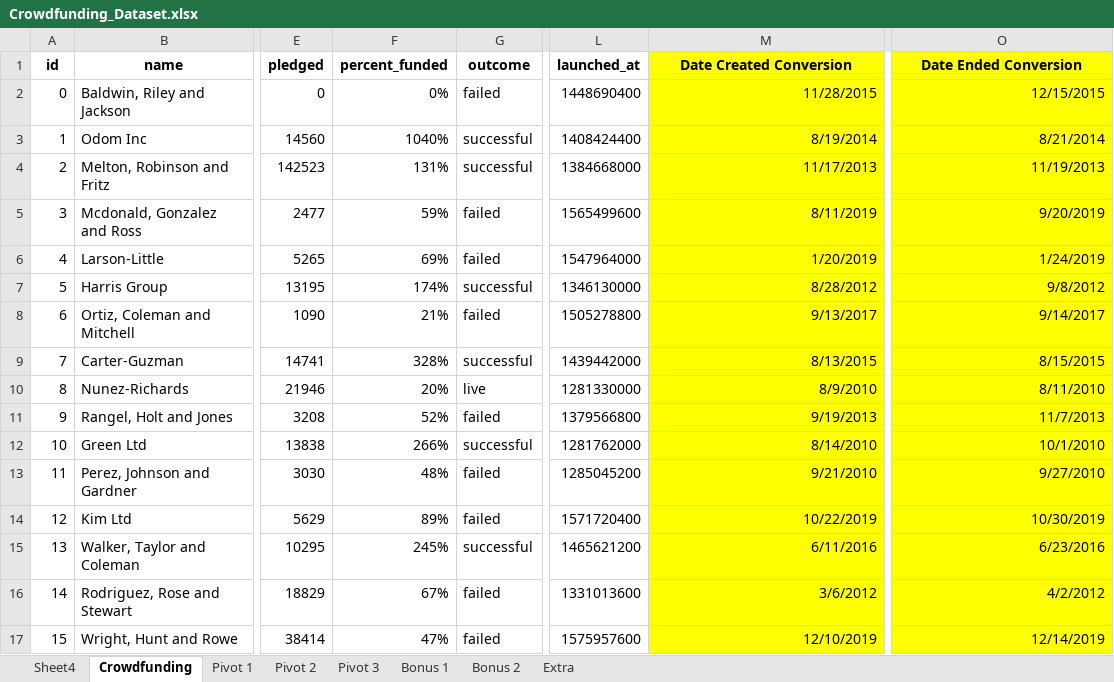
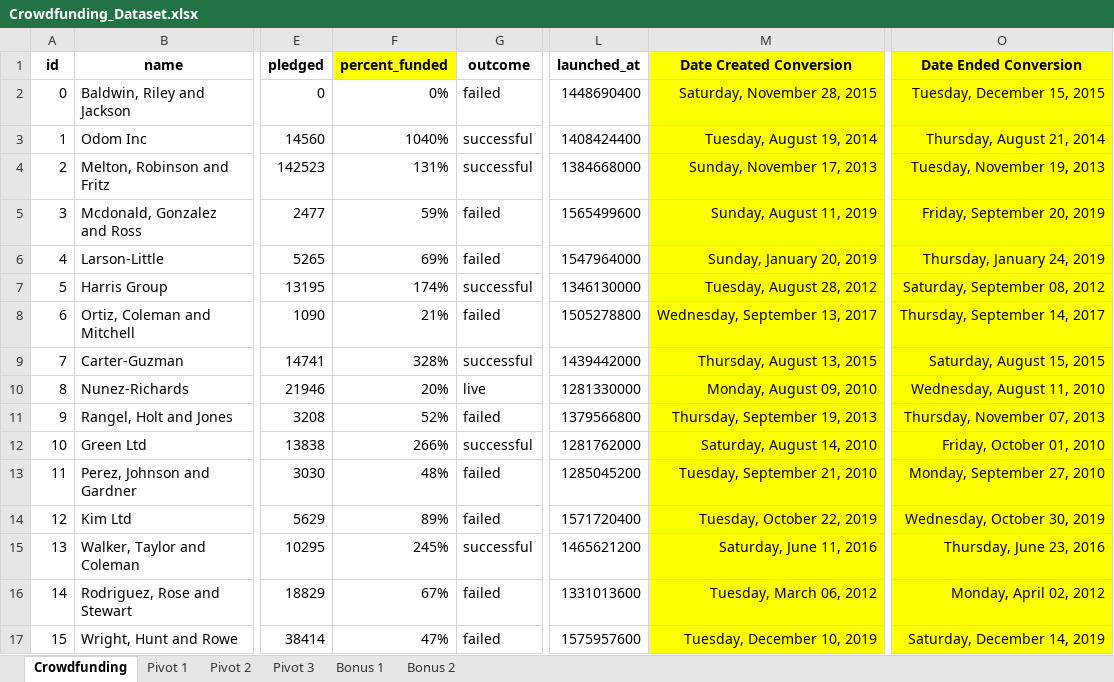
Before and after one commit to IlkayAtes11/Excel_Challenge, an Excel workbook: Crowdfunding_Dataset.xlsx, sheet Crowdfunding, drawn as a sheet; only a part is shown, gaps mark what is left out; values as stored, in another font and other column widths than the file's, no borders; conditional formats not drawn; the diff covers the shown part only; the diff names each change by its address in the sheet, - before the commit and + after, or states it on an @@ line.

```diff
--- a/Crowdfunding_Dataset.xlsx (sheet Crowdfunding)
+++ b/Crowdfunding_Dataset.xlsx (sheet Crowdfunding)
-sheet tab: Sheet4
-sheet tab: Extra
-F1 fill: none
+F1 fill: #FFFF00
-M2 (Date Created Conversion): 11/28/2015
+M2 (Date Created Conversion): Saturday, November 28, 2015
-O2 (Date Ended Conversion): 12/15/2015
+O2 (Date Ended Conversion): Tuesday, December 15, 2015
-M3 (Date Created Conversion): 8/19/2014
+M3 (Date Created Conversion): Tuesday, August 19, 2014
-O3 (Date Ended Conversion): 8/21/2014
+O3 (Date Ended Conversion): Thursday, August 21, 2014
-M4 (Date Created Conversion): 11/17/2013
+M4 (Date Created Conversion): Sunday, November 17, 2013
-O4 (Date Ended Conversion): 11/19/2013
+O4 (Date Ended Conversion): Tuesday, November 19, 2013
-M5 (Date Created Conversion): 8/11/2019
+M5 (Date Created Conversion): Sunday, August 11, 2019
-O5 (Date Ended Conversion): 9/20/2019
+O5 (Date Ended Conversion): Friday, September 20, 2019
-M6 (Date Created Conversion): 1/20/2019
+M6 (Date Created Conversion): Sunday, January 20, 2019
-O6 (Date Ended Conversion): 1/24/2019
+O6 (Date Ended Conversion): Thursday, January 24, 2019
-M7 (Date Created Conversion): 8/28/2012
+M7 (Date Created Conversion): Tuesday, August 28, 2012
-O7 (Date Ended Conversion): 9/8/2012
+O7 (Date Ended Conversion): Saturday, September 08, 2012
-M8 (Date Created Conversion): 9/13/2017
+M8 (Date Created Conversion): Wednesday, September 13, 2017
-O8 (Date Ended Conversion): 9/14/2017
+O8 (Date Ended Conversion): Thursday, September 14, 2017
-M9 (Date Created Conversion): 8/13/2015
+M9 (Date Created Conversion): Thursday, August 13, 2015
-O9 (Date Ended Conversion): 8/15/2015
+O9 (Date Ended Conversion): Saturday, August 15, 2015
-M10 (Date Created Conversion): 8/9/2010
+M10 (Date Created Conversion): Monday, August 09, 2010
-O10 (Date Ended Conversion): 8/11/2010
+O10 (Date Ended Conversion): Wednesday, August 11, 2010
-M11 (Date Created Conversion): 9/19/2013
+M11 (Date Created Conversion): Thursday, September 19, 2013
-O11 (Date Ended Conversion): 11/7/2013
+O11 (Date Ended Conversion): Thursday, November 07, 2013
-M12 (Date Created Conversion): 8/14/2010
+M12 (Date Created Conversion): Saturday, August 14, 2010
-O12 (Date Ended Conversion): 10/1/2010
+O12 (Date Ended Conversion): Friday, October 01, 2010
-M13 (Date Created Conversion): 9/21/2010
+M13 (Date Created Conversion): Tuesday, September 21, 2010
-O13 (Date Ended Conversion): 9/27/2010
+O13 (Date Ended Conversion): Monday, September 27, 2010
-M14 (Date Created Conversion): 10/22/2019
+M14 (Date Created Conversion): Tuesday, October 22, 2019
-O14 (Date Ended Conversion): 10/30/2019
+O14 (Date Ended Conversion): Wednesday, October 30, 2019
-M15 (Date Created Conversion): 6/11/2016
+M15 (Date Created Conversion): Saturday, June 11, 2016
-O15 (Date Ended Conversion): 6/23/2016
+O15 (Date Ended Conversion): Thursday, June 23, 2016
-M16 (Date Created Conversion): 3/6/2012
+M16 (Date Created Conversion): Tuesday, March 06, 2012
-O16 (Date Ended Conversion): 4/2/2012
+O16 (Date Ended Conversion): Monday, April 02, 2012
-M17 (Date Created Conversion): 12/10/2019
+M17 (Date Created Conversion): Tuesday, December 10, 2019
-O17 (Date Ended Conversion): 12/14/2019
+O17 (Date Ended Conversion): Saturday, December 14, 2019
```
Also changed, not shown: 1968 edited cells elsewhere in this sheet, sheet Pivot 2, sheet Pivot 1, charts or pictures, 1 other file.
